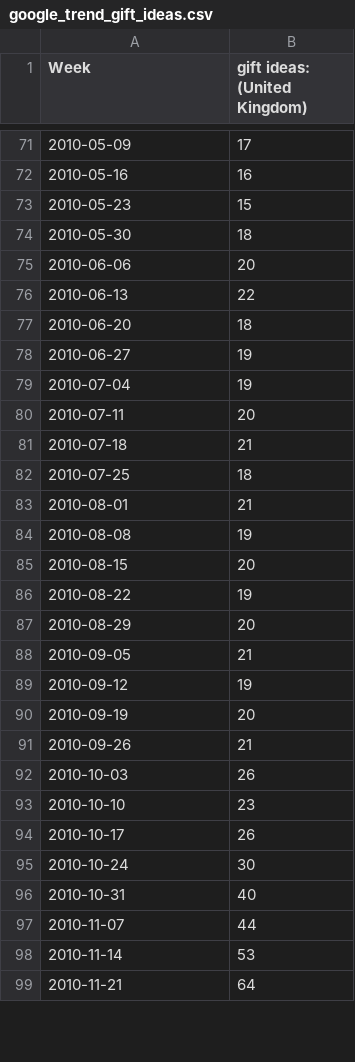
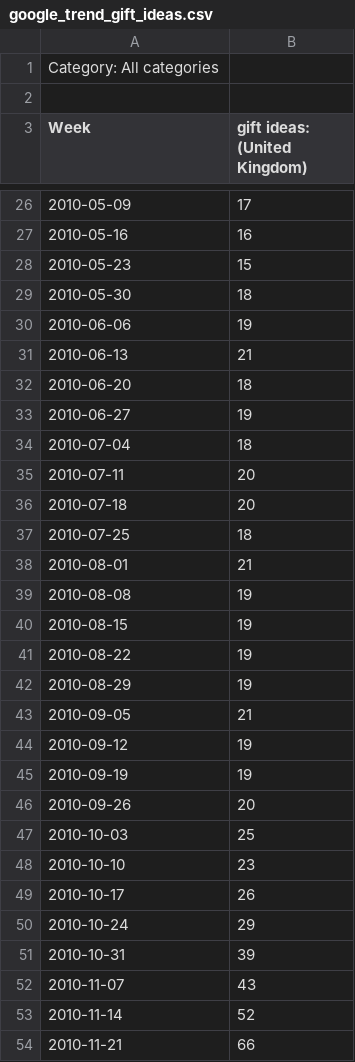
Before and after one commit to luizvalle/ieor4578_project2, a CSV file: notebooks/explanatory_variables/data/google_trend_gift_ideas.csv, drawn as a sheet; only a part is shown, gaps mark what is left out; the diff covers the shown part only.

```diff
--- a/notebooks/explanatory_variables/data/google_trend_gift_ideas.csv
+++ b/notebooks/explanatory_variables/data/google_trend_gift_ideas.csv
@@ -1 +1,3 @@
+Category: All categories
+
 Week,gift ideas: (United Kingdom)
@@ -74,9 +29,9 @@ Week,gift ideas: (United Kingdom)
 2010-05-30,18
-2010-06-06,20
-2010-06-13,22
+2010-06-06,19
+2010-06-13,21
 2010-06-20,18
 2010-06-27,19
-2010-07-04,19
+2010-07-04,18
 2010-07-11,20
-2010-07-18,21
+2010-07-18,20
 2010-07-25,18
@@ -84,16 +39,16 @@ Week,gift ideas: (United Kingdom)
 2010-08-08,19
-2010-08-15,20
+2010-08-15,19
 2010-08-22,19
-2010-08-29,20
+2010-08-29,19
 2010-09-05,21
 2010-09-12,19
-2010-09-19,20
-2010-09-26,21
-2010-10-03,26
+2010-09-19,19
+2010-09-26,20
+2010-10-03,25
 2010-10-10,23
 2010-10-17,26
-2010-10-24,30
-2010-10-31,40
-2010-11-07,44
-2010-11-14,53
-2010-11-21,64
+2010-10-24,29
+2010-10-31,39
+2010-11-07,43
+2010-11-14,52
+2010-11-21,66
```
Also changed, not shown: 12 added rows, 47 removed rows and 27 edited cells elsewhere in this file, 6 other files.
